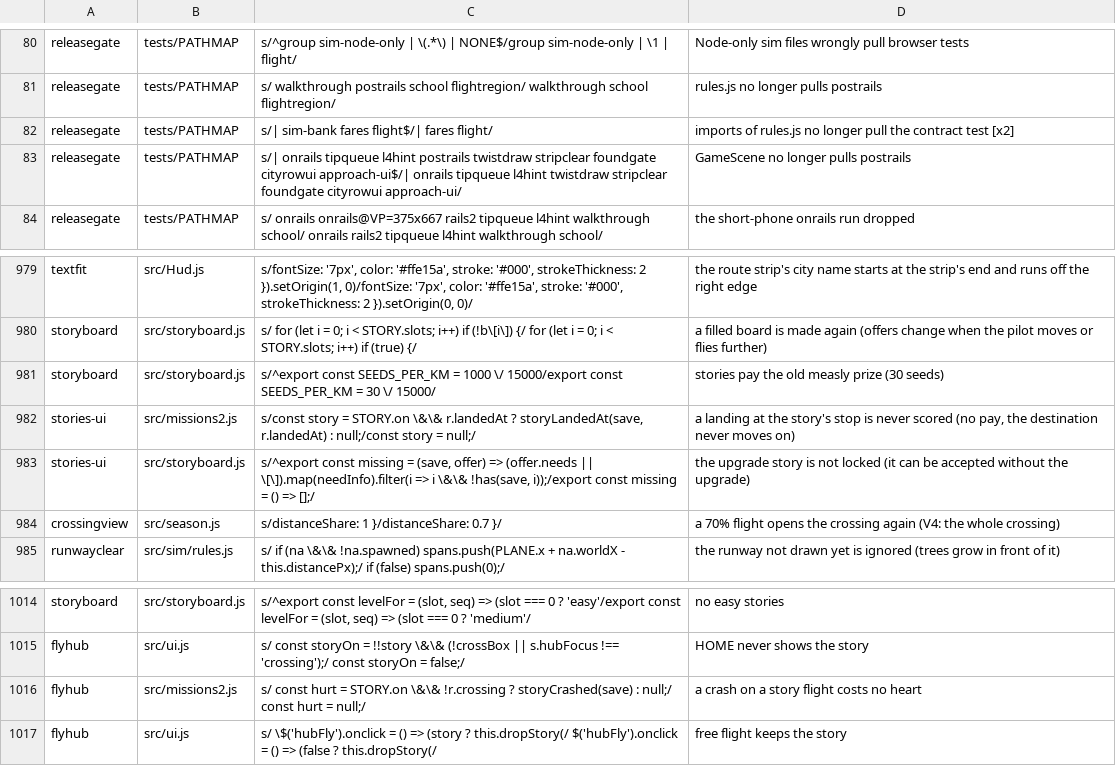
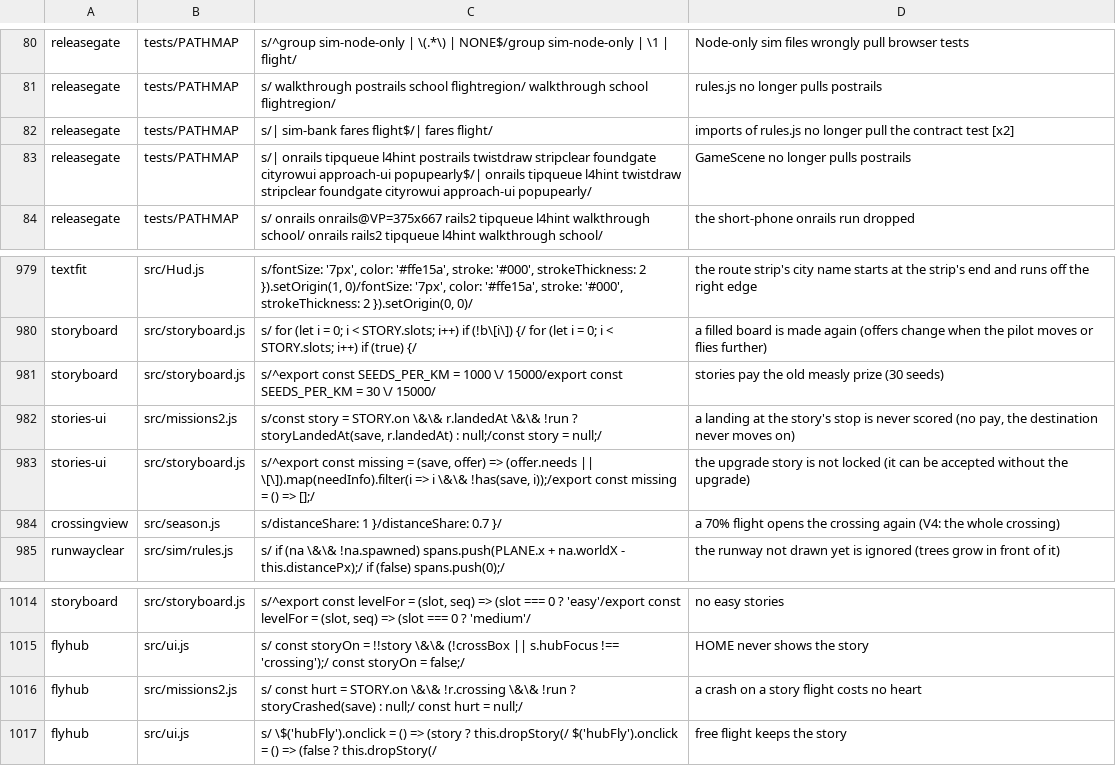
Before and after one commit to olly-marx/contrail-pilot, a TSV file: tools/plants.tsv, drawn as a sheet; only a part is shown, gaps mark what is left out.

```diff
--- a/tools/plants.tsv
+++ b/tools/plants.tsv
@@ -82,3 +82,3 @@ releasegate	tests/PATHMAP	s/ walkthrough postrails school flightregion/ walkthro
 releasegate	tests/PATHMAP	s/| sim-bank fares flight$/| fares flight/	imports of rules.js no longer pull the contract test [x2]
-releasegate	tests/PATHMAP	s/| onrails tipqueue l4hint postrails twistdraw stripclear foundgate cityrowui approach-ui$/| onrails tipqueue l4hint twistdraw stripclear foundgate cityrowui approach-ui/	GameScene no longer pulls postrails
+releasegate	tests/PATHMAP	s/| onrails tipqueue l4hint postrails twistdraw stripclear foundgate cityrowui approach-ui popupearly$/| onrails tipqueue l4hint twistdraw stripclear foundgate cityrowui approach-ui popupearly/	GameScene no longer pulls postrails
 releasegate	tests/PATHMAP	s/ onrails onrails@VP=375x667 rails2 tipqueue l4hint walkthrough school/ onrails rails2 tipqueue l4hint walkthrough school/	the short-phone onrails run dropped
@@ -981,3 +981,3 @@ storyboard	src/storyboard.js	s/  for (let i = 0; i < STORY.slots; i++) if (!b\[i
 storyboard	src/storyboard.js	s/^export const SEEDS_PER_KM = 1000 \/ 15000/export const SEEDS_PER_KM = 30 \/ 15000/	stories pay the old measly prize (30 seeds)
-stories-ui	src/missions2.js	s/const story = STORY.on \&\& r.landedAt ? storyLandedAt(save, r.landedAt) : null;/const story = null;/	a landing at the story's stop is never scored (no pay, the destination never moves on)
+stories-ui	src/missions2.js	s/const story = STORY.on \&\& r.landedAt \&\& !run ? storyLandedAt(save, r.landedAt) : null;/const story = null;/	a landing at the story's stop is never scored (no pay, the destination never moves on)
 stories-ui	src/storyboard.js	s/^export const missing = (save, offer) => (offer.needs || \[\]).map(needInfo).filter(i => i \&\& !has(save, i));/export const missing = () => [];/	the upgrade story is not locked (it can be accepted without the upgrade)
@@ -1015,3 +1015,3 @@ storyboard	src/storyboard.js	s/^export const levelFor = (slot, seq) => (slot ===
 flyhub	src/ui.js	s/    const storyOn = !!story \&\& (!crossBox || s.hubFocus !== 'crossing');/    const storyOn = false;/	HOME never shows the story
-flyhub	src/missions2.js	s/    const hurt = STORY.on \&\& !r.crossing ? storyCrashed(save) : null;/    const hurt = null;/	a crash on a story flight costs no heart
+flyhub	src/missions2.js	s/    const hurt = STORY.on \&\& !r.crossing \&\& !run ? storyCrashed(save) : null;/    const hurt = null;/	a crash on a story flight costs no heart
 flyhub	src/ui.js	s/    \$('hubFly').onclick = () => (story ? this.dropStory(/    $('hubFly').onclick = () => (false ? this.dropStory(/	free flight keeps the story
```
Also changed, not shown: 3 other files.
